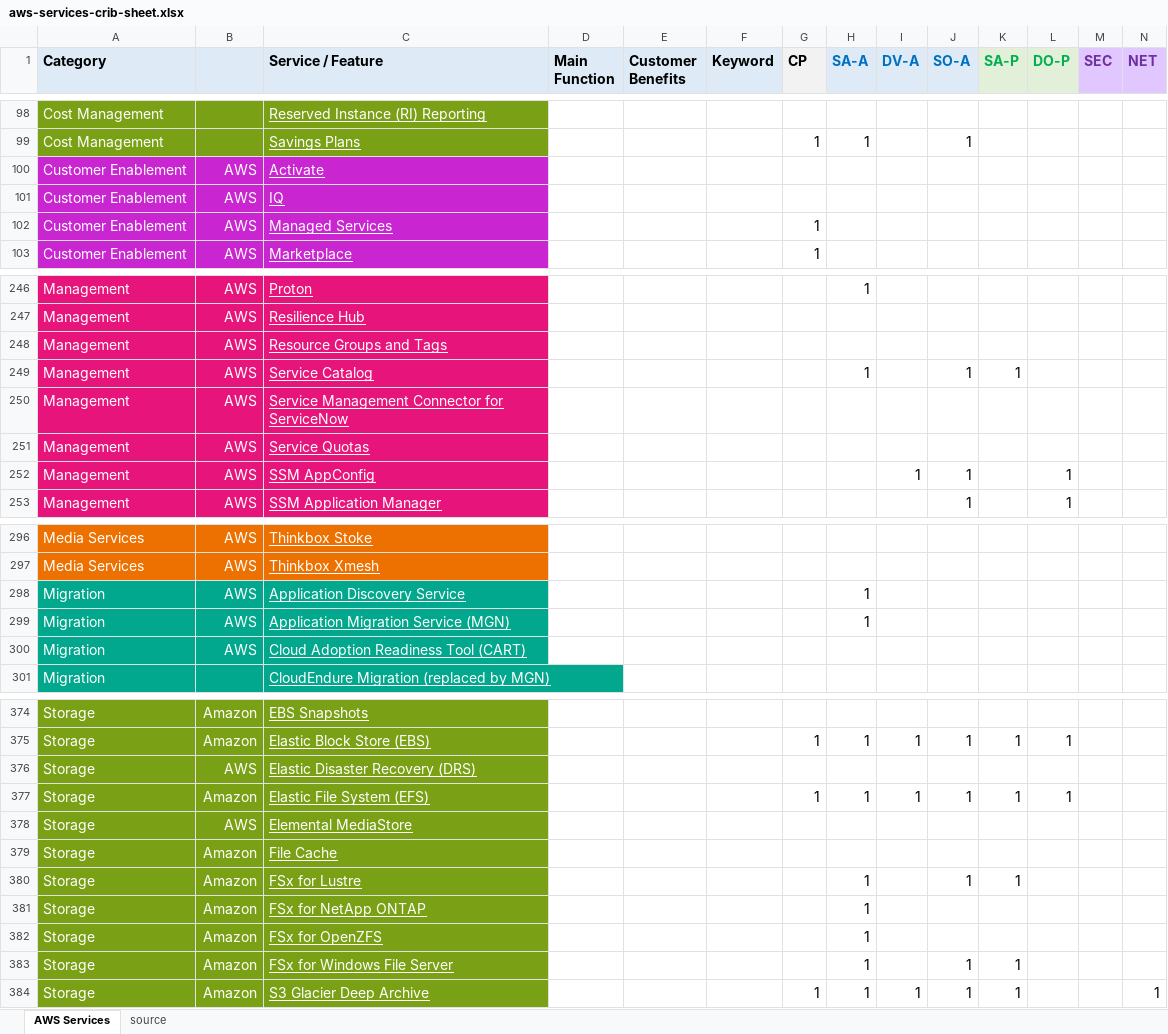
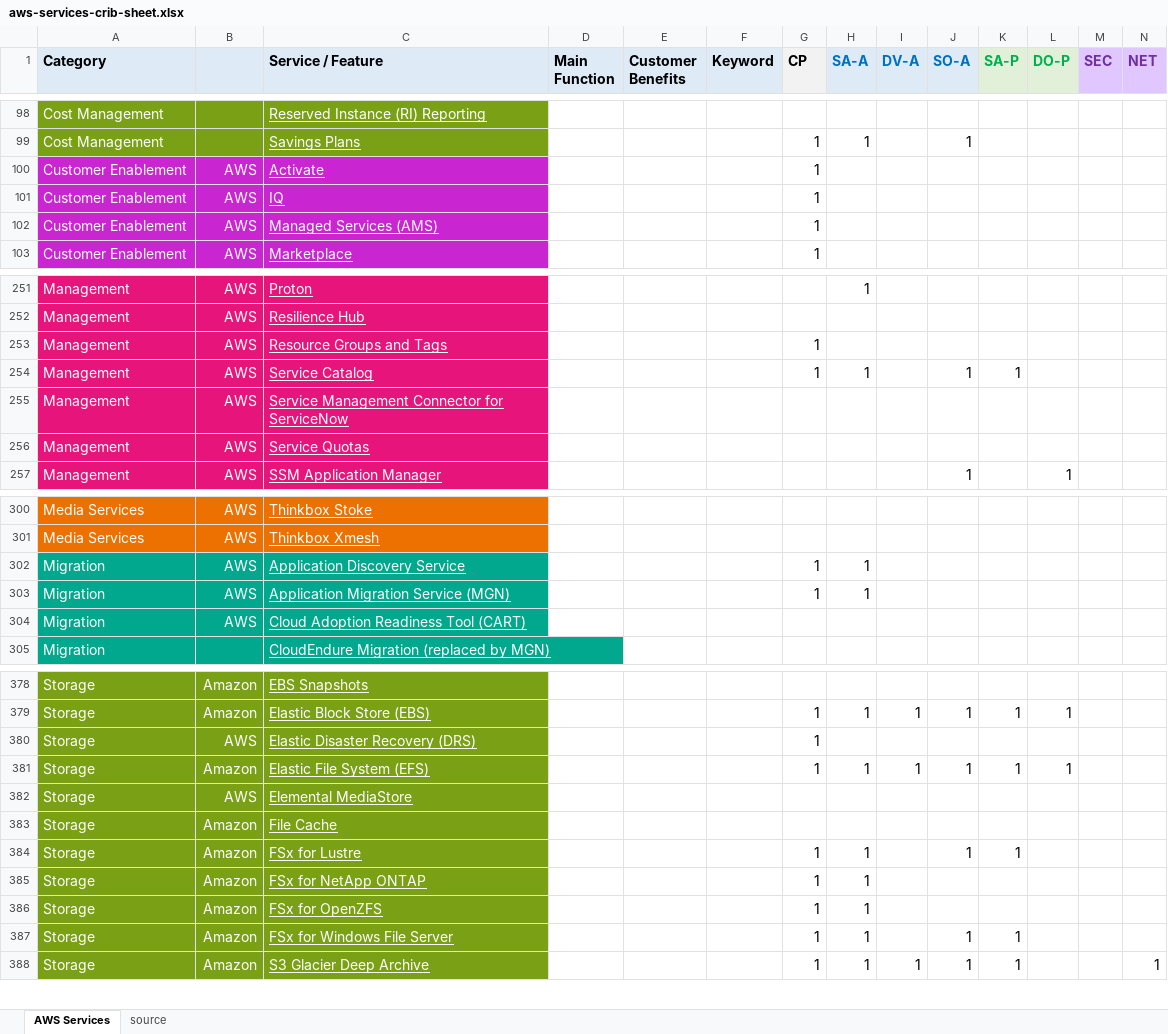
Before and after one commit to corbuno/aws-services-crib-sheet, an Excel workbook: aws-services-crib-sheet.xlsx, sheet AWS Services, drawn as a sheet; only a part is shown, gaps mark what is left out; values as stored, in another font and other column widths than the file's, no borders; removed rows and columns are numbered as before the commit, all else as after; rows hold the shown columns only; the diff covers the shown part only; the diff names each change by its address in the sheet, - before the commit and + after, or states it on an @@ line.

Commit message:
CLF-C02, new services

```diff
--- a/aws-services-crib-sheet.xlsx (sheet AWS Services)
+++ b/aws-services-crib-sheet.xlsx (sheet AWS Services)
-G100:G101 (CP): (empty)
+G100:G101 (CP): 1
-C102 (Service / Feature): Managed Services
+C102 (Service / Feature): Managed Services (AMS)
-G253:G254 (CP): (empty)
+G253:G254 (CP): 1
-row 252: Management | AWS | SSM AppConfig |  |  |  |  |  | 1 | 1 |  | 1
-G302:G303 (CP): (empty)
+G302:G303 (CP): 1
-G380 (CP): (empty)
+G380 (CP): 1
-G384:G387 (CP): (empty)
+G384:G387 (CP): 1
```
Also changed, not shown: 5 added rows and 51 edited cells elsewhere in this sheet.
